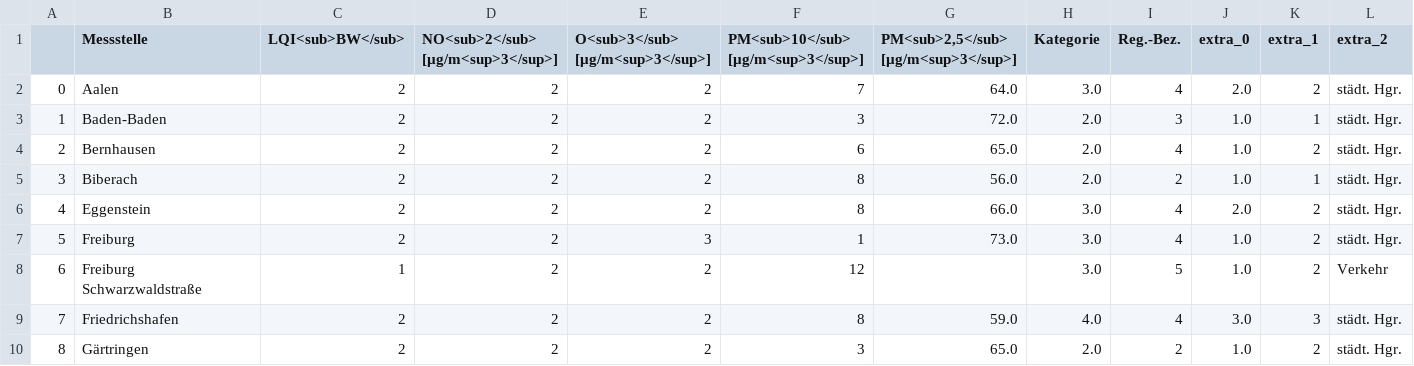
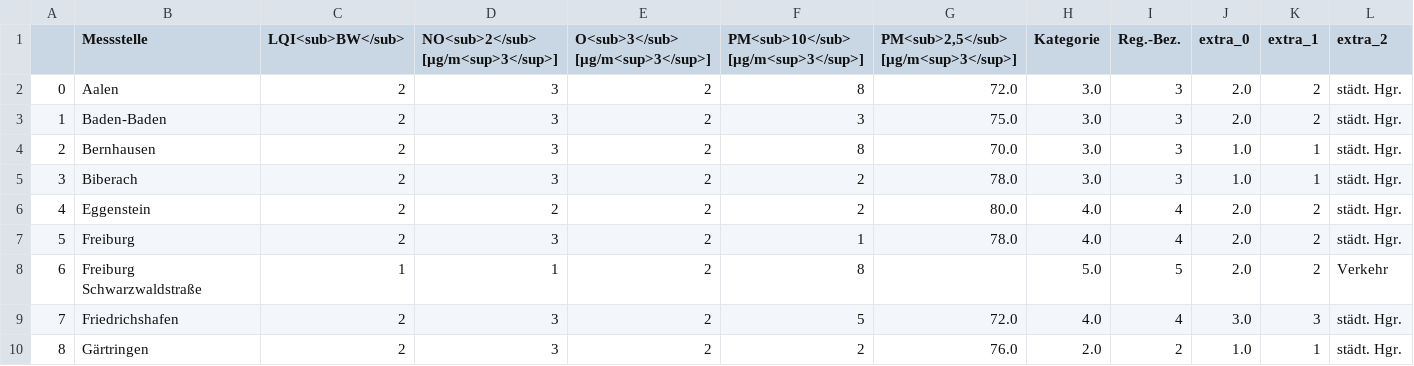
Before and after one commit to Sprossenboxer/feinstaub_bw, a CSV file: lufttablle.csv, drawn as a sheet; only a part is shown; the diff covers the shown part only; the diff names each change by its address in the sheet, - before the commit and + after, or states it on an @@ line.

```diff
--- a/lufttablle.csv
+++ b/lufttablle.csv
-D2:D5: 2
+D2:D5: 3
-F2: 7
+F2: 8
-G2: 64.0
+G2: 72.0
-I2 (Reg.-Bez.): 4
+I2 (Reg.-Bez.): 3
-G3: 72.0
+G3: 75.0
-H3:H5 (Kategorie): 2.0
+H3:H5 (Kategorie): 3.0
-J3 (extra_0): 1.0
+J3 (extra_0): 2.0
-K3 (extra_1): 1
+K3 (extra_1): 2
-F4: 6
+F4: 8
-G4: 65.0
+G4: 70.0
-I4 (Reg.-Bez.): 4
+I4 (Reg.-Bez.): 3
-K4 (extra_1): 2
+K4 (extra_1): 1
-F5:F6: 8
+F5:F6: 2
-G5: 56.0
+G5: 78.0
-I5 (Reg.-Bez.): 2
+I5 (Reg.-Bez.): 3
-G6: 66.0
+G6: 80.0
-H6:H7 (Kategorie): 3.0
+H6:H7 (Kategorie): 4.0
-D7: 2
+D7: 3
-E7 (O<sub>3</sub> [µg/m<sup>3</sup>]): 3
+E7 (O<sub>3</sub> [µg/m<sup>3</sup>]): 2
-G7: 73.0
+G7: 78.0
-J7:J8 (extra_0): 1.0
+J7:J8 (extra_0): 2.0
-D8: 2
+D8: 1
-F8: 12
+F8: 8
-H8 (Kategorie): 3.0
+H8 (Kategorie): 5.0
-D9:D10: 2
+D9:D10: 3
-F9: 8
+F9: 5
-G9: 59.0
+G9: 72.0
-F10: 3
+F10: 2
-G10: 65.0
+G10: 76.0
-K10 (extra_1): 2
+K10 (extra_1): 1
```
Also changed, not shown: 129 edited cells elsewhere in this file.
